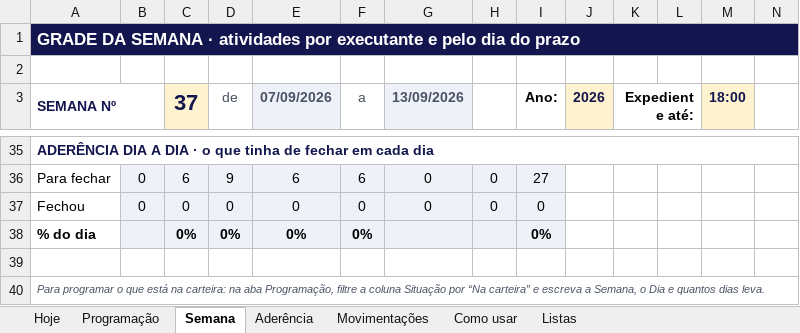
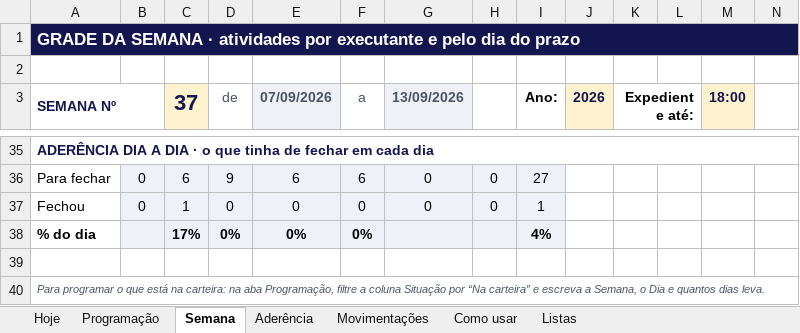
Before and after one commit to zodkaps/gestaomkt, an Excel workbook: planilha/Programacao_Servicos_Makro.xlsx, sheet Semana, drawn as a sheet; only a part is shown, gaps mark what is left out; values as stored, in another font and other column widths than the file's, no borders; conditional formats not drawn; the diff names each change by its address in the sheet, - before the commit and + after, or states it on an @@ line.

```diff
--- a/planilha/Programacao_Servicos_Makro.xlsx (sheet Semana)
+++ b/planilha/Programacao_Servicos_Makro.xlsx (sheet Semana)
-C37 (37): 0
+C37 (37): 1
-I37 (Ano:): 0
+I37 (Ano:): 1
-C38 (37): 0%
+C38 (37): 17%
-I38 (Ano:): 0%
+I38 (Ano:): 4%
```
Also changed, not shown: sheet Hoje, sheet Programação, hidden cells, charts or pictures, planilha/Programacao_Diaria_Makro.xlsx, 3 other files.
